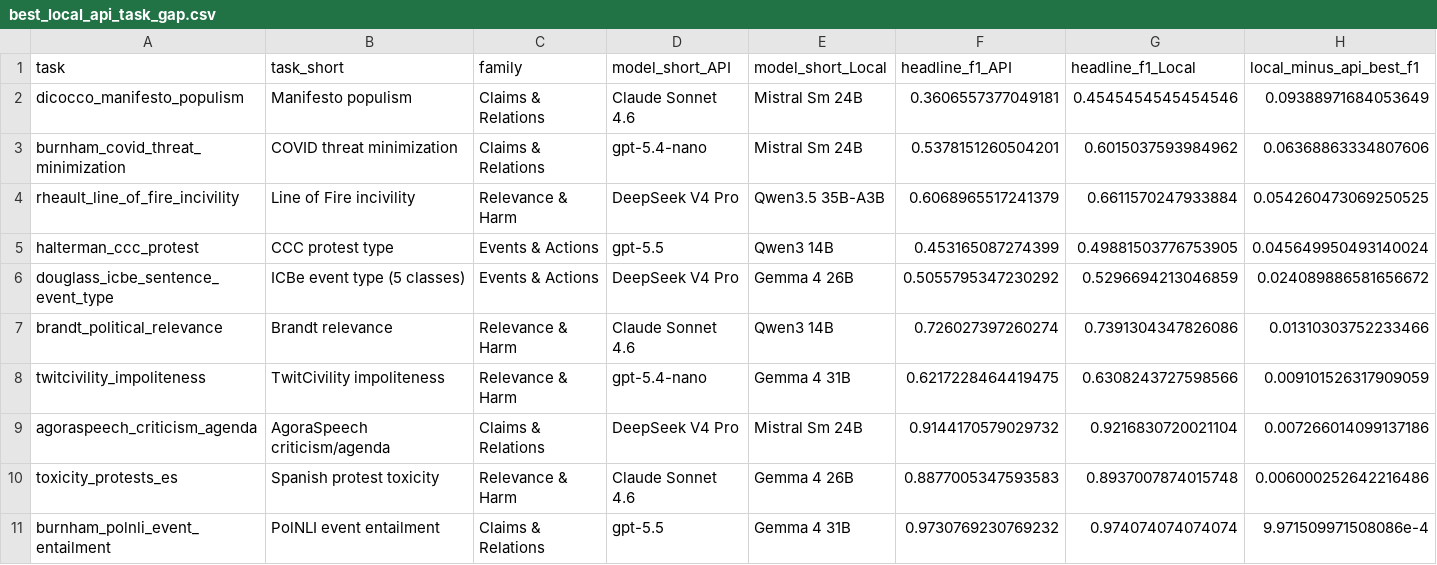
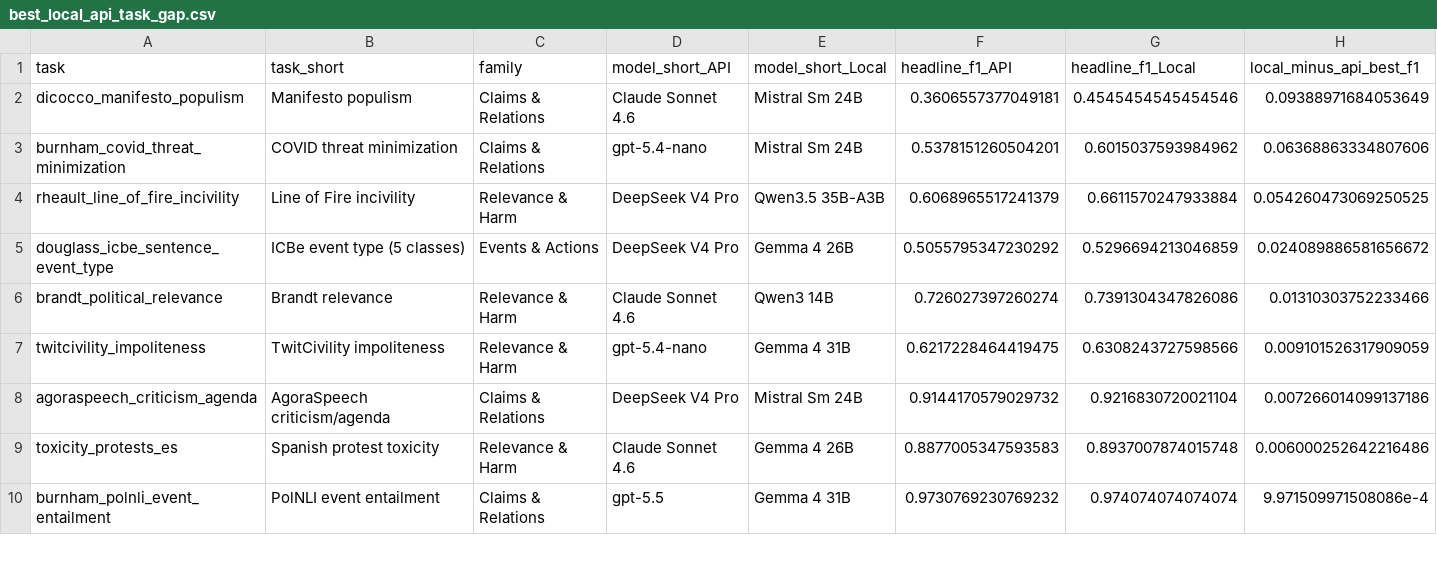
Before and after one commit to hhilbig/polsci-open-bench, a CSV file: output/best_local_api_task_gap.csv, drawn as a sheet; only a part is shown; rows hold the shown columns only; the diff names each change by its address in the sheet, - before the commit and + after, or states it on an @@ line.

```diff
--- a/output/best_local_api_task_gap.csv
+++ b/output/best_local_api_task_gap.csv
-row 5: halterman_ccc_protest | CCC protest type | Events & Actions | gpt-5.5 | Qwen3 14B | 0.453165087274399 | 0.49881503776753905 | 0.045649950493140024
```
Also changed, not shown: output/local_api_gap_by_label_structure.csv, output/local_runtime_minutes_per_1000.csv, 28 other files.
